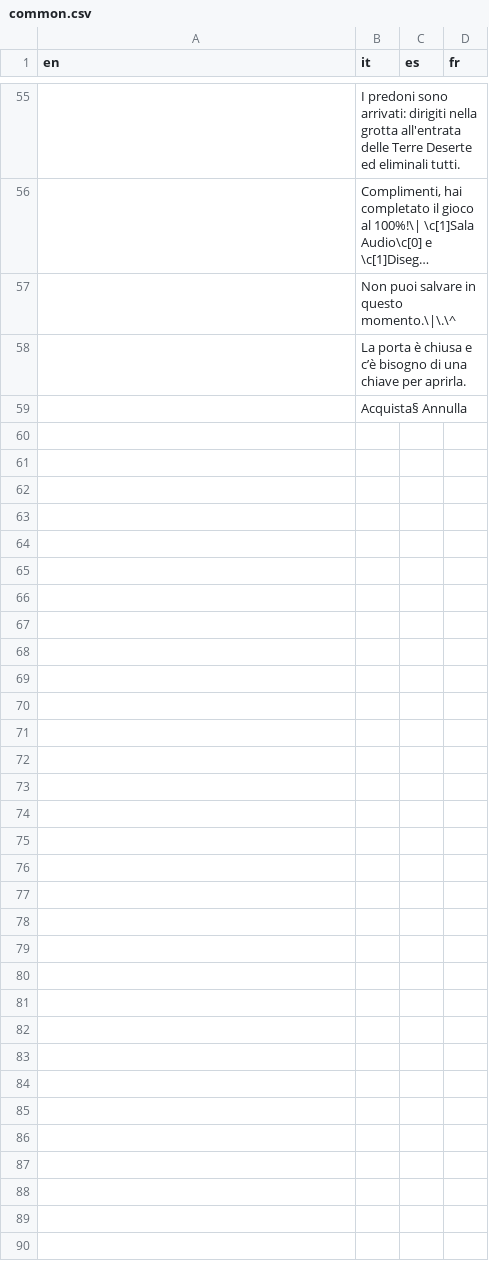
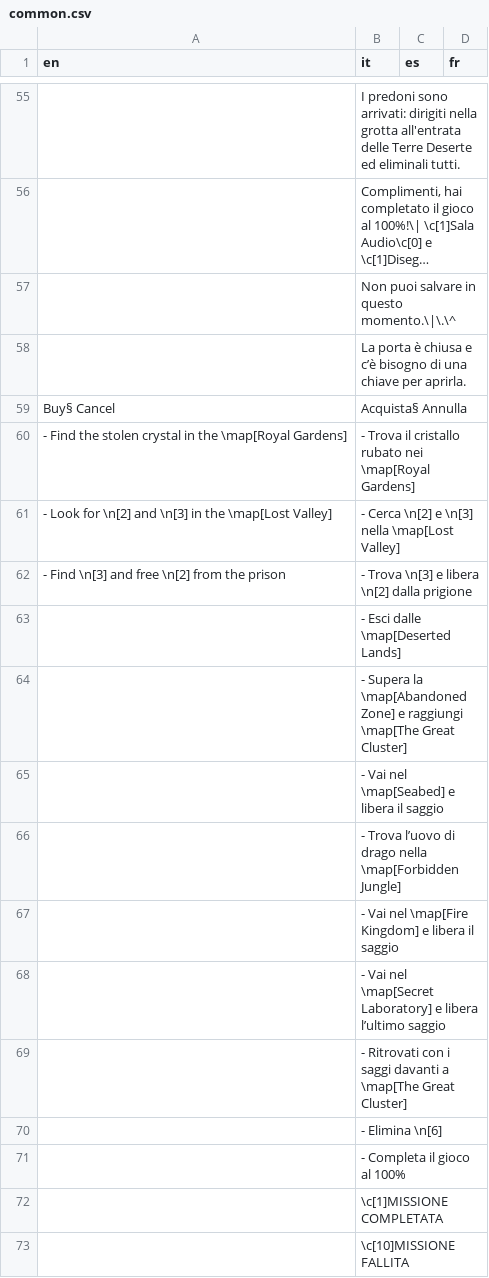
Before and after one commit to stesproject/Locale-oh3, a CSV file: common.csv, drawn as a sheet; only a part is shown, gaps mark what is left out; long unchanged cells end in …; the diff covers the shown part only; the diff names each change by its address in the sheet, - before the commit and + after, or states it on an @@ line.

```diff
--- a/common.csv
+++ b/common.csv
-A59 (en): (empty)
+A59 (en): Buy§ Cancel
+row 60: - Find the stolen crystal in the \map[Royal Gardens] | - Trova il cristallo rubato nei \map[Royal Gardens]
+row 61: - Look for \n[2] and \n[3] in the \map[Lost Valley] | - Cerca \n[2] e \n[3] nella \map[Lost Valley]
+row 62: - Find \n[3] and free \n[2] from the prison | - Trova \n[3] e libera \n[2] dalla prigione
+row 63:  | - Esci dalle \map[Deserted Lands]
+row 64:  | - Supera la \map[Abandoned Zone] e raggiungi \map[The Great Cluster]
+row 65:  | - Vai nel \map[Seabed] e libera il saggio
+row 66:  | - Trova l’uovo di drago nella \map[Forbidden Jungle]
+row 67:  | - Vai nel \map[Fire Kingdom] e libera il saggio
+row 68:  | - Vai nel \map[Secret Laboratory] e libera l’ultimo saggio
+row 69:  | - Ritrovati con i saggi davanti a \map[The Great Cluster]
+row 70:  | - Elimina \n[6]
+row 71:  | - Completa il gioco al 100%
+row 72:  | \c[1]MISSIONE COMPLETATA
+row 73:  | \c[10]MISSIONE FALLITA
```
Also changed, not shown: 9 edited cells elsewhere in this file, map114.csv, map69.csv, 24 other files.
